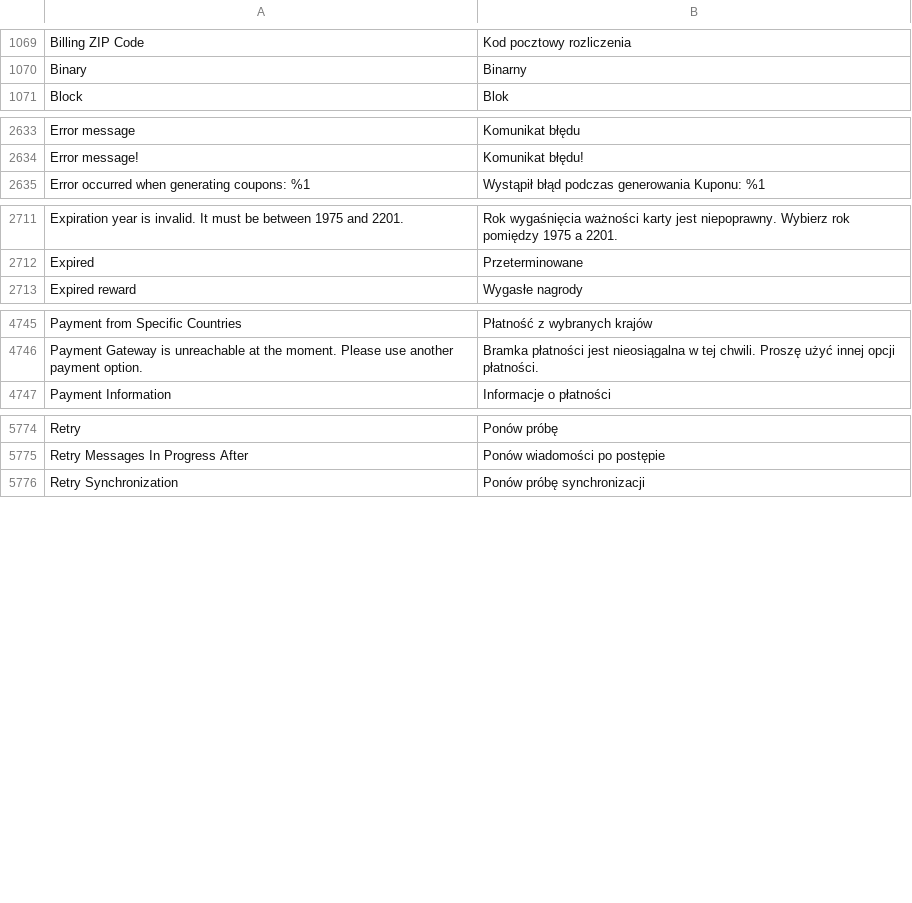
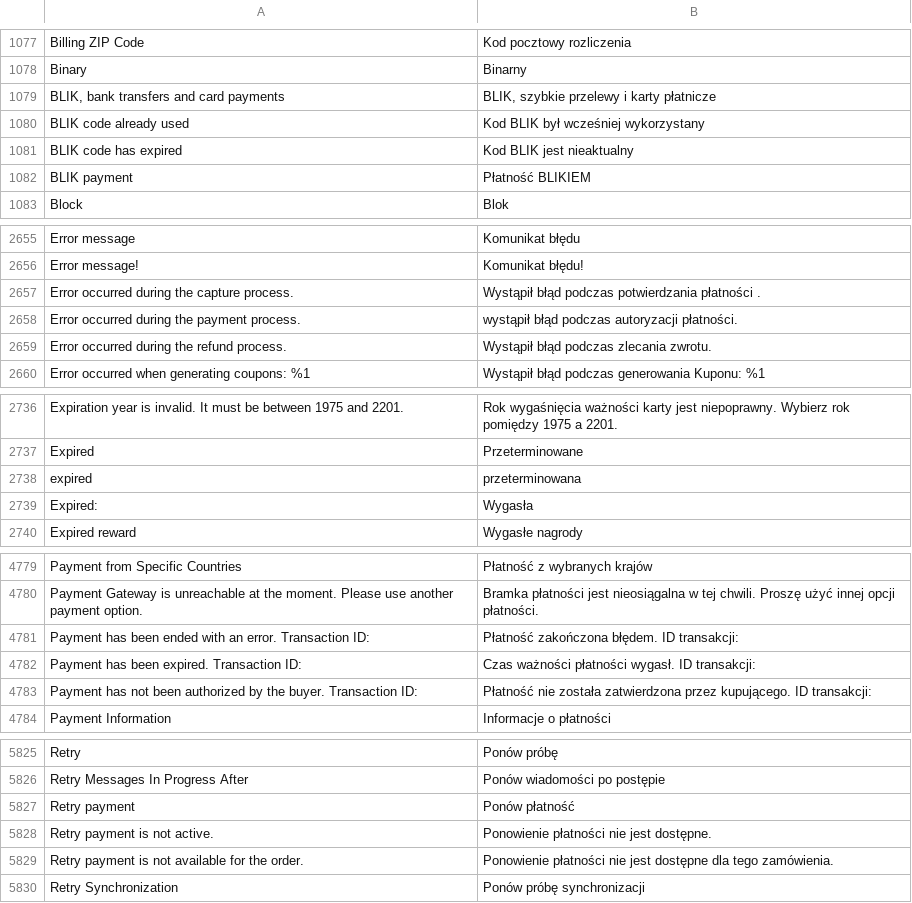
Before and after one commit to GARDENLAWN/hyvatheme, a CSV file: i18n/pl_PL.csv, drawn as a sheet; only a part is shown, gaps mark what is left out; the diff covers the shown part only; the diff names each change by its address in the sheet, - before the commit and + after, or states it on an @@ line.

```diff
--- a/i18n/pl_PL.csv
+++ b/i18n/pl_PL.csv
+row 1079: BLIK, bank transfers and card payments | BLIK, szybkie przelewy i karty płatnicze
+row 1080: BLIK code already used | Kod BLIK był wcześniej wykorzystany
+row 1081: BLIK code has expired | Kod BLIK jest nieaktualny
+row 1082: BLIK payment | Płatność BLIKIEM
+row 2657: Error occurred during the capture process. | Wystąpił błąd podczas potwierdzania płatności .
+row 2658: Error occurred during the payment process. | wystąpił błąd podczas autoryzacji płatności.
+row 2659: Error occurred during the refund process. | Wystąpił błąd podczas zlecania zwrotu.
+row 2738: expired | przeterminowana
+row 2739: Expired: | Wygasła
+row 4781: Payment has been ended with an error. Transaction ID: | Płatność zakończona błędem. ID transakcji:
+row 4782: Payment has been expired. Transaction ID: | Czas ważności płatności wygasł. ID transakcji:
+row 4783: Payment has not been authorized by the buyer. Transaction ID: | Płatność nie została zatwierdzona przez kupującego. ID transakcji:
+row 5827: Retry payment | Ponów płatność
+row 5828: Retry payment is not active. | Ponowienie płatności nie jest dostępne.
+row 5829: Retry payment is not available for the order. | Ponowienie płatności nie jest dostępne dla tego zamówienia.
```
Also changed, not shown: 62 added rows elsewhere in this file.
